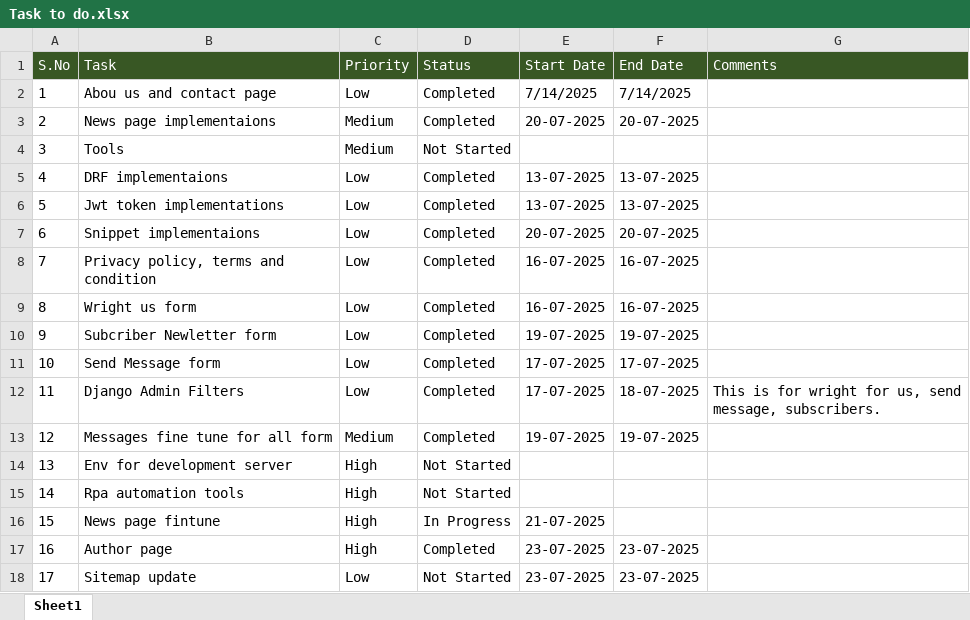
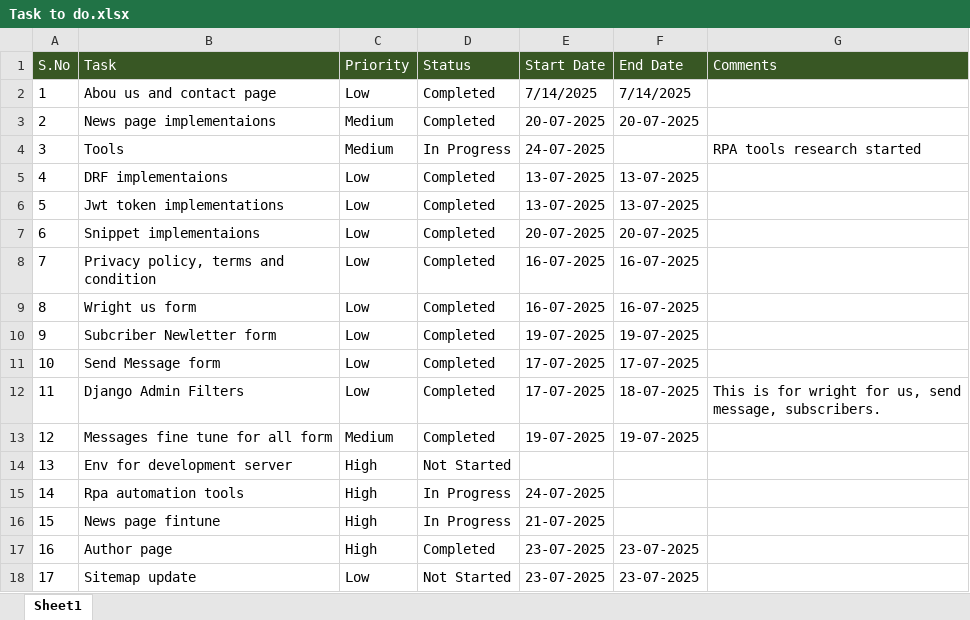
Before and after one commit to ManiGit123/mBlogLive, an Excel workbook: Task to do.xlsx, sheet Sheet1, drawn as a sheet; values as stored, in another font and other column widths than the file's, no borders; the diff names each change by its address in the sheet, - before the commit and + after, or states it on an @@ line.

```diff
--- a/Task to do.xlsx (sheet Sheet1)
+++ b/Task to do.xlsx (sheet Sheet1)
-D4 (Status): Not Started
+D4 (Status): In Progress
-E4 (Start Date): (empty)
+E4 (Start Date): 24-07-2025
-G4 (Comments): (empty)
+G4 (Comments): RPA tools research started
-D15 (Status): Not Started
+D15 (Status): In Progress
-E15 (Start Date): (empty)
+E15 (Start Date): 24-07-2025
```
Also changed, not shown: 5 other files.
